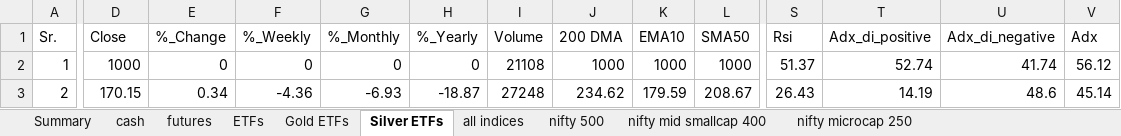
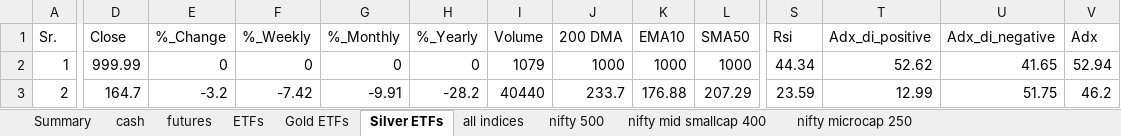
Before and after one commit to mohilsanghavi/Tlive, an Excel workbook: data/Chartink_Groups_2026-11-18.xlsx, sheet Silver ETFs, drawn as a sheet; only a part is shown, gaps mark what is left out; values as stored, in another font and other column widths than the file's, no borders; the diff covers the shown part only; the diff names each change by its address in the sheet, - before the commit and + after, or states it on an @@ line.

```diff
--- a/data/Chartink_Groups_2026-11-18.xlsx (sheet Silver ETFs)
+++ b/data/Chartink_Groups_2026-11-18.xlsx (sheet Silver ETFs)
-D2 (Close): 1000
+D2 (Close): 999.99
-I2 (Volume): 21108
+I2 (Volume): 1079
-S2 (Rsi): 51.37
+S2 (Rsi): 44.34
-T2 (Adx_di_positive): 52.74
+T2 (Adx_di_positive): 52.62
-U2 (Adx_di_negative): 41.74
+U2 (Adx_di_negative): 41.65
-V2 (Adx): 56.12
+V2 (Adx): 52.94
-D3 (Close): 170.15
+D3 (Close): 164.7
-E3 (%_Change): 0.34
+E3 (%_Change): -3.2
-F3 (%_Weekly): -4.36
+F3 (%_Weekly): -7.42
-G3 (%_Monthly): -6.93
+G3 (%_Monthly): -9.91
-H3 (%_Yearly): -18.87
+H3 (%_Yearly): -28.2
-I3 (Volume): 27248
+I3 (Volume): 40440
-J3 (200 DMA): 234.62
+J3 (200 DMA): 233.7
-K3 (EMA10): 179.59
+K3 (EMA10): 176.88
-L3 (SMA50): 208.67
+L3 (SMA50): 207.29
-S3 (Rsi): 26.43
+S3 (Rsi): 23.59
-T3 (Adx_di_positive): 14.19
+T3 (Adx_di_positive): 12.99
-U3 (Adx_di_negative): 48.6
+U3 (Adx_di_negative): 51.75
-V3 (Adx): 45.14
+V3 (Adx): 46.2
```
Also changed, not shown: 236 edited cells elsewhere in this sheet, sheet cash, sheet nifty 500, sheet nifty mid smallcap 400, sheet ETFs, sheet nifty microcap 250, sheet futures, 3 more sheets, 1 other file.
